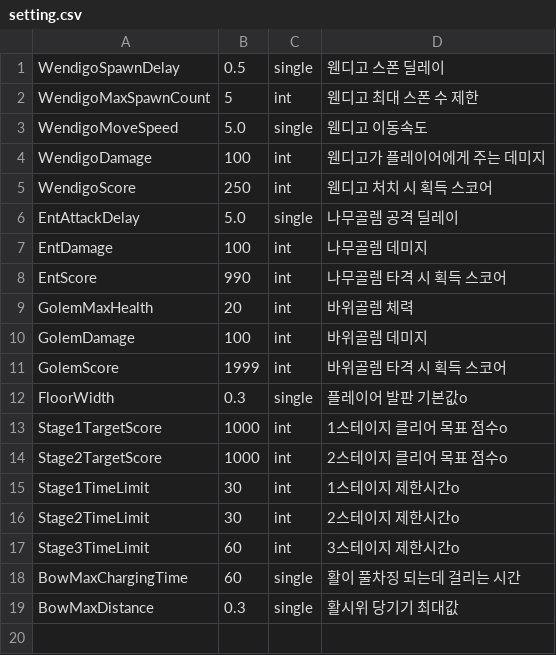
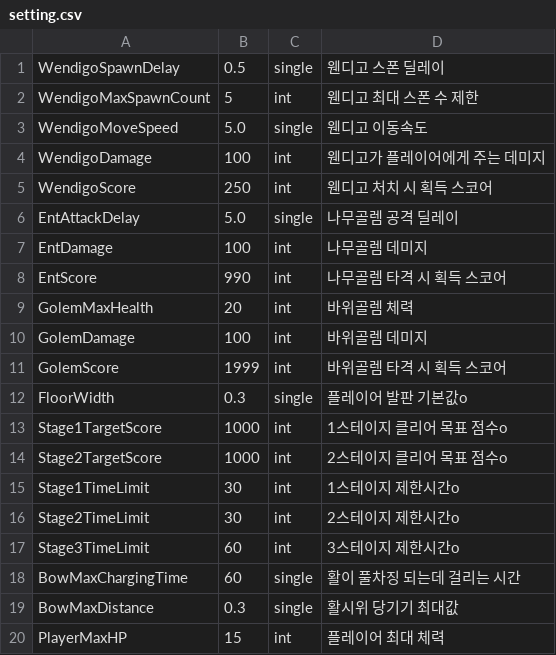
Before and after one commit to reoul/2022_HS_PLAYX4, a CSV file: setting.csv, drawn as a sheet.

```diff
--- a/setting.csv
+++ b/setting.csv
@@ -19 +19,2 @@ BowMaxChargingTime,60,single,활이 풀차징 되는데 걸리는 시간
 BowMaxDistance,0.3,single,활시위 당기기 최대값
+PlayerMaxHP,15,int,플레이어 최대 체력
```
Also changed, not shown: score.csv, 12 other files.
